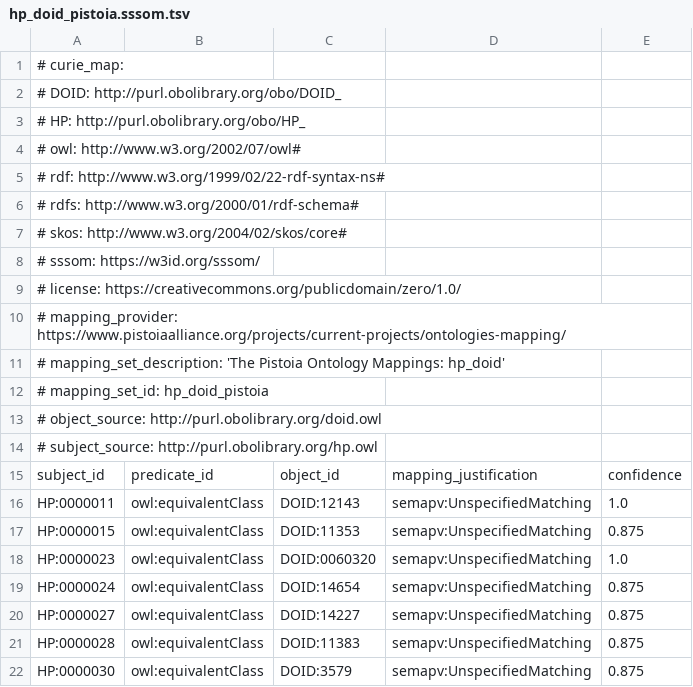
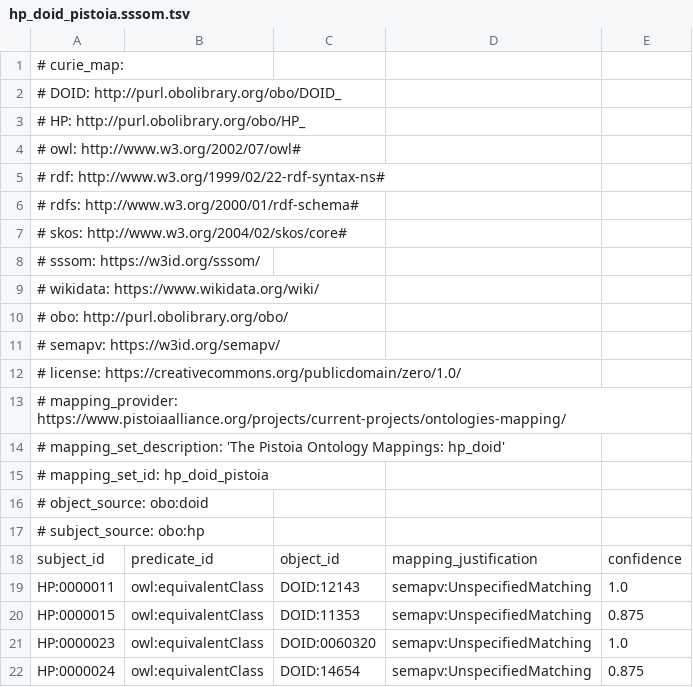
Before and after one commit to mapping-commons/mh_mapping_initiative, a TSV file: mappings/hp_doid_pistoia.sssom.tsv, drawn as a sheet; only a part is shown; the shorter side is filled out with more unchanged rows.

```diff
--- a/mappings/hp_doid_pistoia.sssom.tsv
+++ b/mappings/hp_doid_pistoia.sssom.tsv
@@ -8,2 +8,5 @@
 #   sssom: https://w3id.org/sssom/
+#   wikidata: https://www.wikidata.org/wiki/
+#   obo: http://purl.obolibrary.org/obo/
+#   semapv: https://w3id.org/semapv/
 # license: https://creativecommons.org/publicdomain/zero/1.0/
@@ -12,4 +15,4 @@
 # mapping_set_id: hp_doid_pistoia
-# object_source: http://purl.obolibrary.org/doid.owl
-# subject_source: http://purl.obolibrary.org/hp.owl
+# object_source: obo:doid
+# subject_source: obo:hp
 subject_id	predicate_id	object_id	mapping_justification	confidence
```
Also changed, not shown: mappings/mp_doid_pistoia.sssom.tsv, mappings/mp_hp_pistoia.sssom.tsv, 3 other files.
